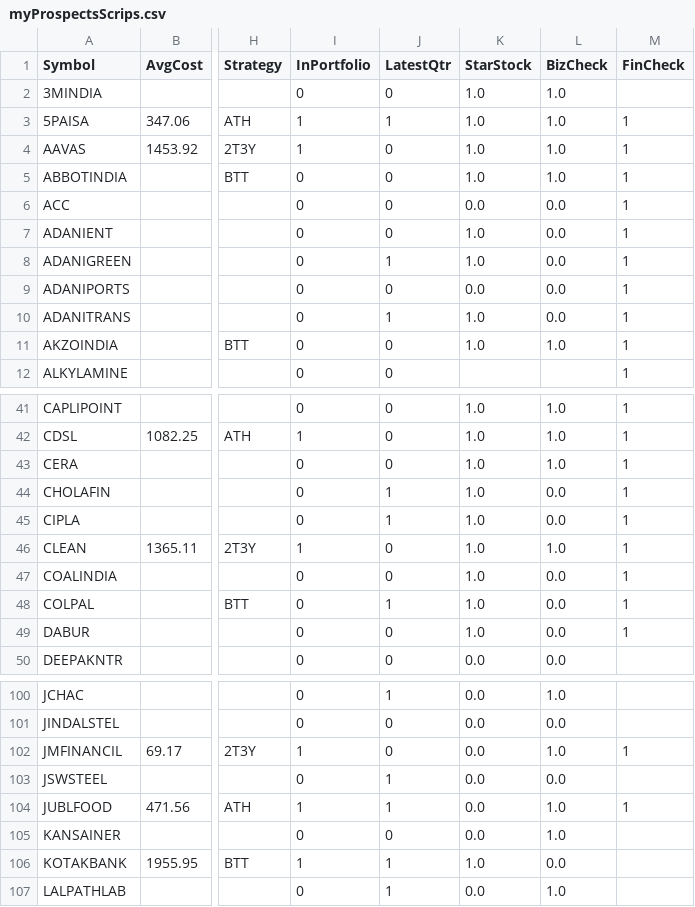
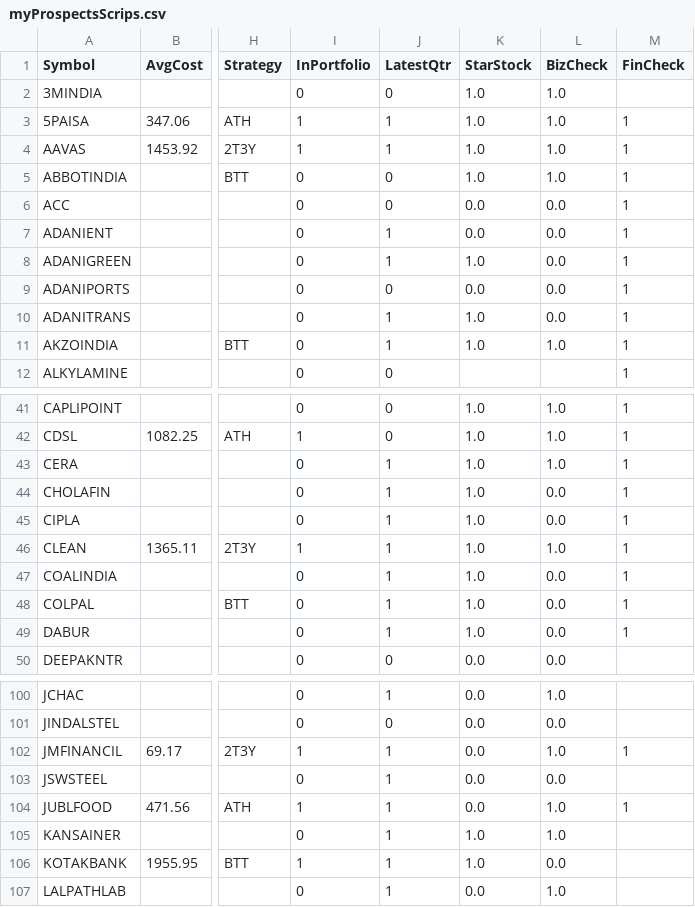
Before and after one commit to ankit-rathi/Data-Science-with-Python, a CSV file: Tradevesting/myProspectsScrips.csv, drawn as a sheet; only a part is shown, gaps mark what is left out; the diff covers the shown part only; the diff names each change by its address in the sheet, - before the commit and + after, or states it on an @@ line.

Commit message:
Add files via upload

```diff
--- a/Tradevesting/myProspectsScrips.csv
+++ b/Tradevesting/myProspectsScrips.csv
-J4 (LatestQtr): 0
+J4 (LatestQtr): 1
-J7 (LatestQtr): 0
+J7 (LatestQtr): 1
-K7 (StarStock): 1.0
+K7 (StarStock): 0.0
-J11 (LatestQtr): 0
+J11 (LatestQtr): 1
-J43 (LatestQtr): 0
+J43 (LatestQtr): 1
-J46:J47 (LatestQtr): 0
+J46:J47 (LatestQtr): 1
-J49 (LatestQtr): 0
+J49 (LatestQtr): 1
-J102 (LatestQtr): 0
+J102 (LatestQtr): 1
-J105 (LatestQtr): 0
+J105 (LatestQtr): 1
-K105 (StarStock): 0.0
+K105 (StarStock): 1.0
```
Also changed, not shown: 5 edited cells elsewhere in this file.
